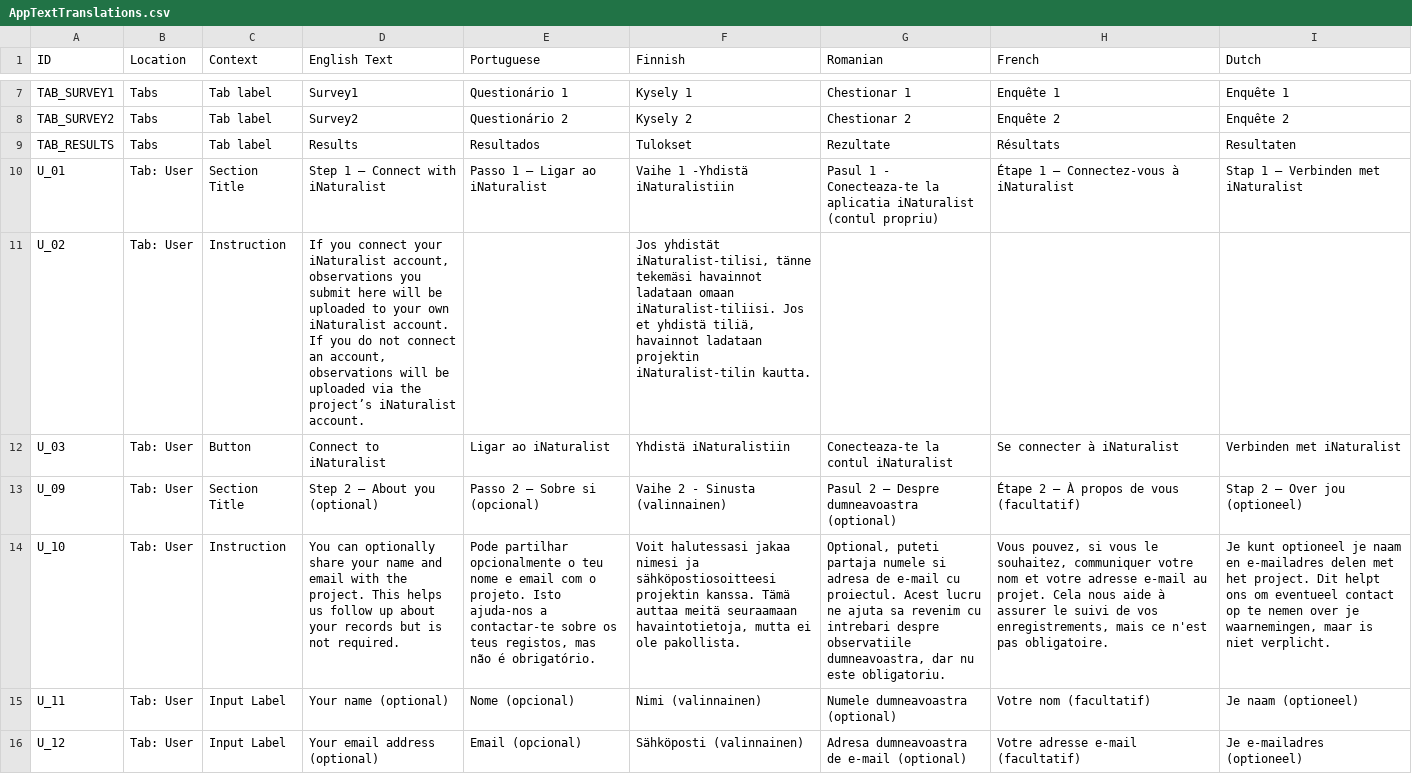
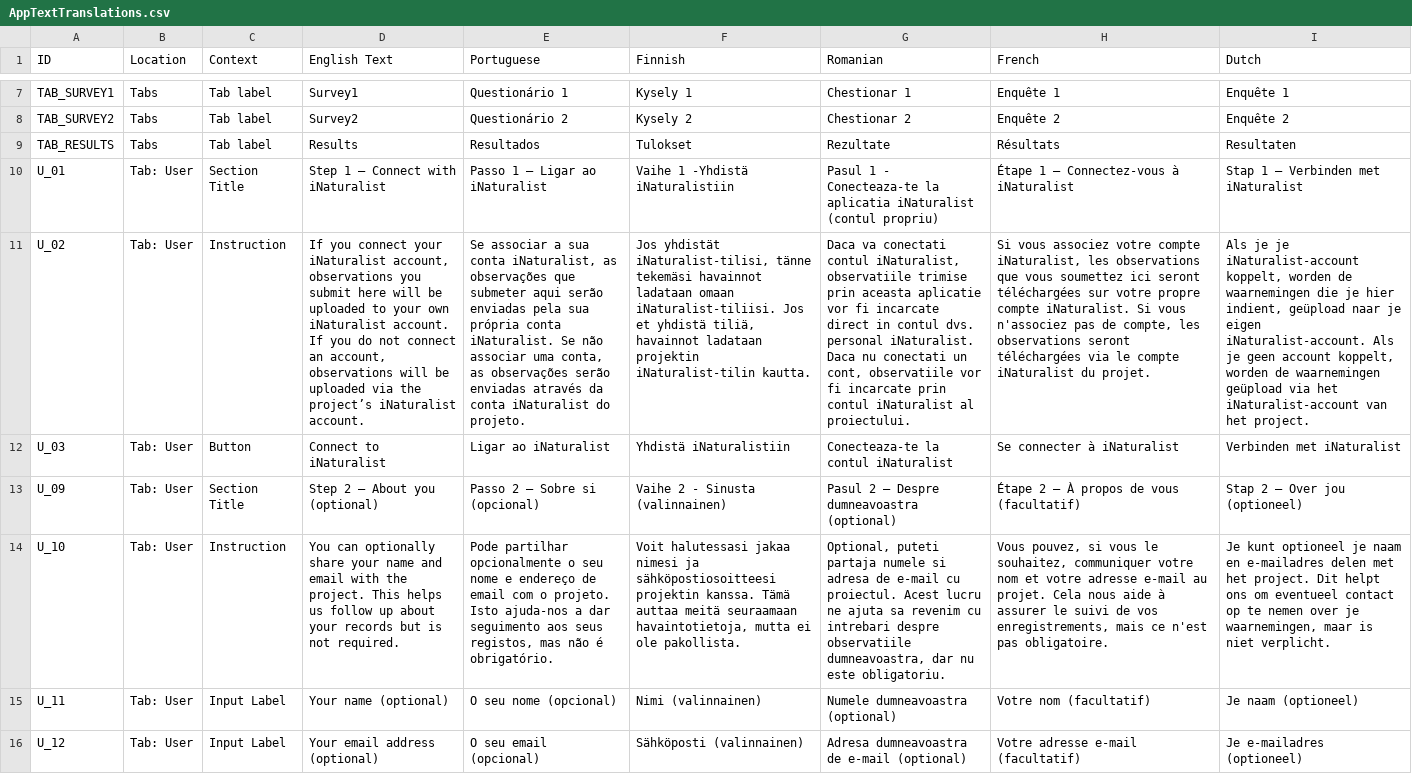
Before and after one commit to davehudson67/OneStop, a CSV file: AppTextTranslations.csv, drawn as a sheet; only a part is shown, gaps mark what is left out; the diff covers the shown part only; the diff names each change by its address in the sheet, - before the commit and + after, or states it on an @@ line.

```diff
--- a/AppTextTranslations.csv
+++ b/AppTextTranslations.csv
-E11 (Portuguese): (empty)
+E11 (Portuguese): Se associar a sua conta iNaturalist, as observações que submeter aqui serão enviadas pela sua própria conta iNaturalist. Se não associar uma conta, as observações serão enviadas através da conta iNaturalist do projeto.
-G11 (Romanian): (empty)
+G11 (Romanian): Daca va conectati contul iNaturalist, observatiile trimise prin aceasta aplicatie vor fi incarcate direct in contul dvs. personal iNaturalist. Daca nu conectati un cont, observatiile vor fi incarcate prin contul iNaturalist al proiectului.
-H11 (French): (empty)
+H11 (French): Si vous associez votre compte iNaturalist, les observations que vous soumettez ici seront téléchargées sur votre propre compte iNaturalist. Si vous n'associez pas de compte, les observations seront téléchargées via le compte iNaturalist du projet.
-I11 (Dutch): (empty)
+I11 (Dutch): Als je je iNaturalist-account koppelt, worden de waarnemingen die je hier indient, geüpload naar je eigen iNaturalist-account. Als je geen account koppelt, worden de waarnemingen geüpload via het iNaturalist-account van het project.
-E14 (Portuguese): …opcionalmente o teu nome e email com o projeto. Isto ajuda-nos a contactar-te sobre os teus registos, mas…
+E14 (Portuguese): …opcionalmente o seu nome e endereço de email com o projeto. Isto ajuda-nos a dar seguimento aos seus registos, mas…
-E15 (Portuguese): Nome (opcional)
+E15 (Portuguese): O seu nome (opcional)
-E16 (Portuguese): Email (opcional)
+E16 (Portuguese): O seu email (opcional)
```
Also changed, not shown: 1 added row and 99 edited cells elsewhere in this file, 4 other files.
